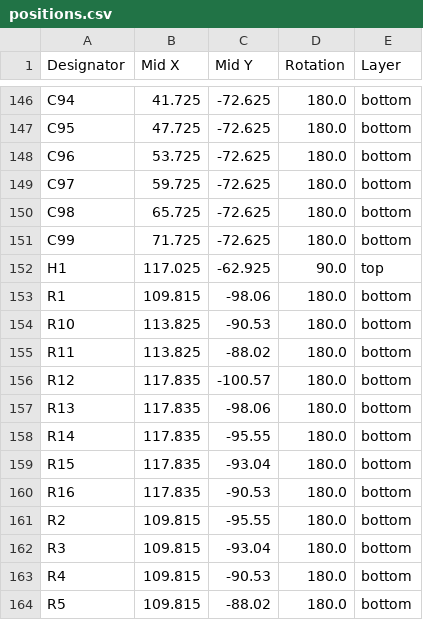
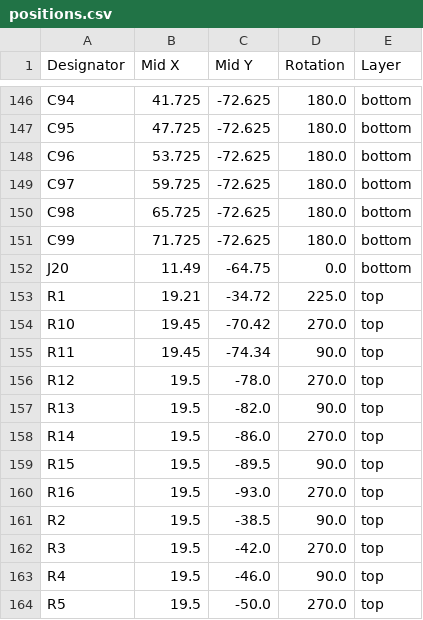
Before and after one commit to Pegoku/LED-Display, a CSV file: LED-Display-PCB/production/positions.csv, drawn as a sheet; only a part is shown, gaps mark what is left out; the diff covers the shown part only.

```diff
--- a/LED-Display-PCB/production/positions.csv
+++ b/LED-Display-PCB/production/positions.csv
@@ -151,14 +151,14 @@ C98,65.725,-72.625,180.0,bottom
 C99,71.725,-72.625,180.0,bottom
-H1,117.025,-62.925,90.0,top
-R1,109.815,-98.06,180.0,bottom
-R10,113.825,-90.53,180.0,bottom
-R11,113.825,-88.02,180.0,bottom
-R12,117.835,-100.57,180.0,bottom
-R13,117.835,-98.06,180.0,bottom
-R14,117.835,-95.55,180.0,bottom
-R15,117.835,-93.04,180.0,bottom
-R16,117.835,-90.53,180.0,bottom
-R2,109.815,-95.55,180.0,bottom
-R3,109.815,-93.04,180.0,bottom
-R4,109.815,-90.53,180.0,bottom
-R5,109.815,-88.02,180.0,bottom
+J20,11.49,-64.75,0.0,bottom
+R1,19.21,-34.72,225.0,top
+R10,19.45,-70.42,270.0,top
+R11,19.45,-74.34,90.0,top
+R12,19.5,-78.0,270.0,top
+R13,19.5,-82.0,90.0,top
+R14,19.5,-86.0,270.0,top
+R15,19.5,-89.5,90.0,top
+R16,19.5,-93.0,270.0,top
+R2,19.5,-38.5,90.0,top
+R3,19.5,-42.0,270.0,top
+R4,19.5,-46.0,90.0,top
+R5,19.5,-50.0,270.0,top
```
Also changed, not shown: 16 edited cells elsewhere in this file, LED-Display-PCB/production/bom.csv, LED-Display-PCB/production/designators.csv, 31 other files.
